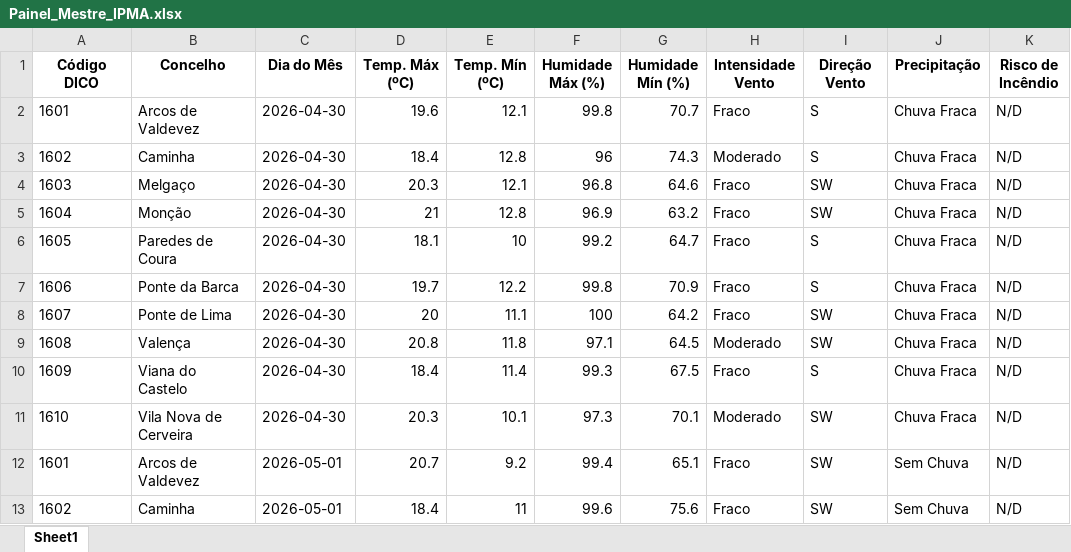
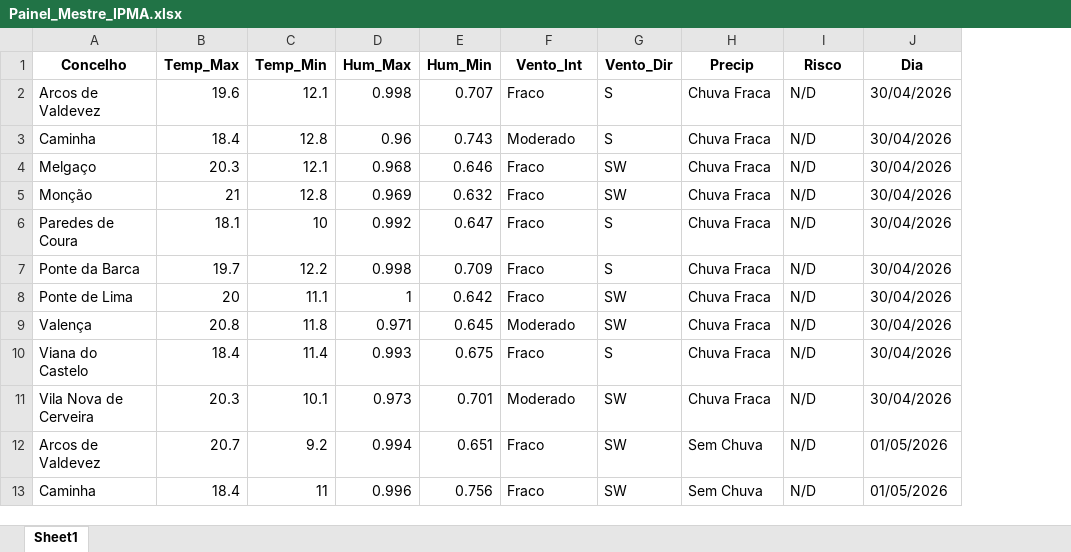
Before and after one commit to JoaoSilverio1974/robo-ipma-viana, an Excel workbook: Painel_Mestre_IPMA.xlsx, sheet Sheet1, drawn as a sheet; only a part is shown; values as stored, in another font and other column widths than the file's, no borders; removed rows and columns are numbered as before the commit, all else as after; the diff names each change by its address in the sheet, - before the commit and + after, or states it on an @@ line.

```diff
--- a/Painel_Mestre_IPMA.xlsx (sheet Sheet1)
+++ b/Painel_Mestre_IPMA.xlsx (sheet Sheet1)
-column A (Código DICO), rows 2-13: 1601 | 1602 | 1603 | 1604 | 1605 | 1606 | 1607 | 1608 | 1609 | 1610 | 1601 | 1602
-column C (Dia do Mês), rows 2-13: 2026-04-30 | 2026-04-30 | 2026-04-30 | 2026-04-30 | 2026-04-30 | 2026-04-30 | 2026-04-30 | 2026-04-30 | 2026-04-30 | 2026-04-30 | 2026-05-01 | 2026-05-01
-column F (Humidade Máx (%)), rows 2-13: 99.8 | 96 | 96.8 | 96.9 | 99.2 | 99.8 | 100 | 97.1 | 99.3 | 97.3 | 99.4 | 99.6
-column G (Humidade Mín (%)), rows 2-13: 70.7 | 74.3 | 64.6 | 63.2 | 64.7 | 70.9 | 64.2 | 64.5 | 67.5 | 70.1 | 65.1 | 75.6
+column D (Hum_Max), rows 2-13: 0.998 | 0.96 | 0.968 | 0.969 | 0.992 | 0.998 | 1 | 0.971 | 0.993 | 0.973 | 0.994 | 0.996
+column E (Hum_Min), rows 2-13: 0.707 | 0.743 | 0.646 | 0.632 | 0.647 | 0.709 | 0.642 | 0.645 | 0.675 | 0.701 | 0.651 | 0.756
+column J (Dia), rows 2-13: 30/04/2026 | 30/04/2026 | 30/04/2026 | 30/04/2026 | 30/04/2026 | 30/04/2026 | 30/04/2026 | 30/04/2026 | 30/04/2026 | 30/04/2026 | 01/05/2026 | 01/05/2026
-B1: Temp. Máx (ºC)
+B1: Temp_Max
-C1: Temp. Mín (ºC)
+C1: Temp_Min
-F1: Intensidade Vento
+F1: Vento_Int
-G1: Direção Vento
+G1: Vento_Dir
-H1: Precipitação
+H1: Precip
-I1: Risco de Incêndio
+I1: Risco
```
Also changed, not shown: 1 other file.
